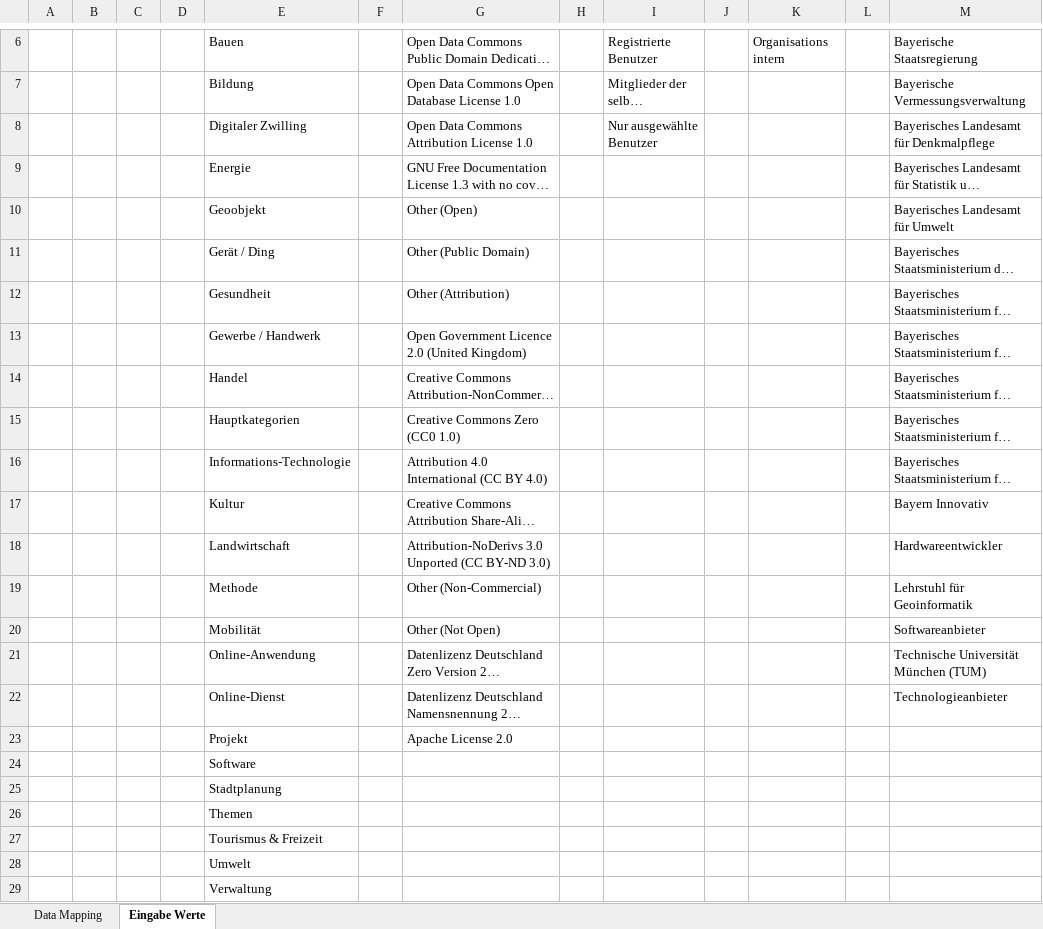
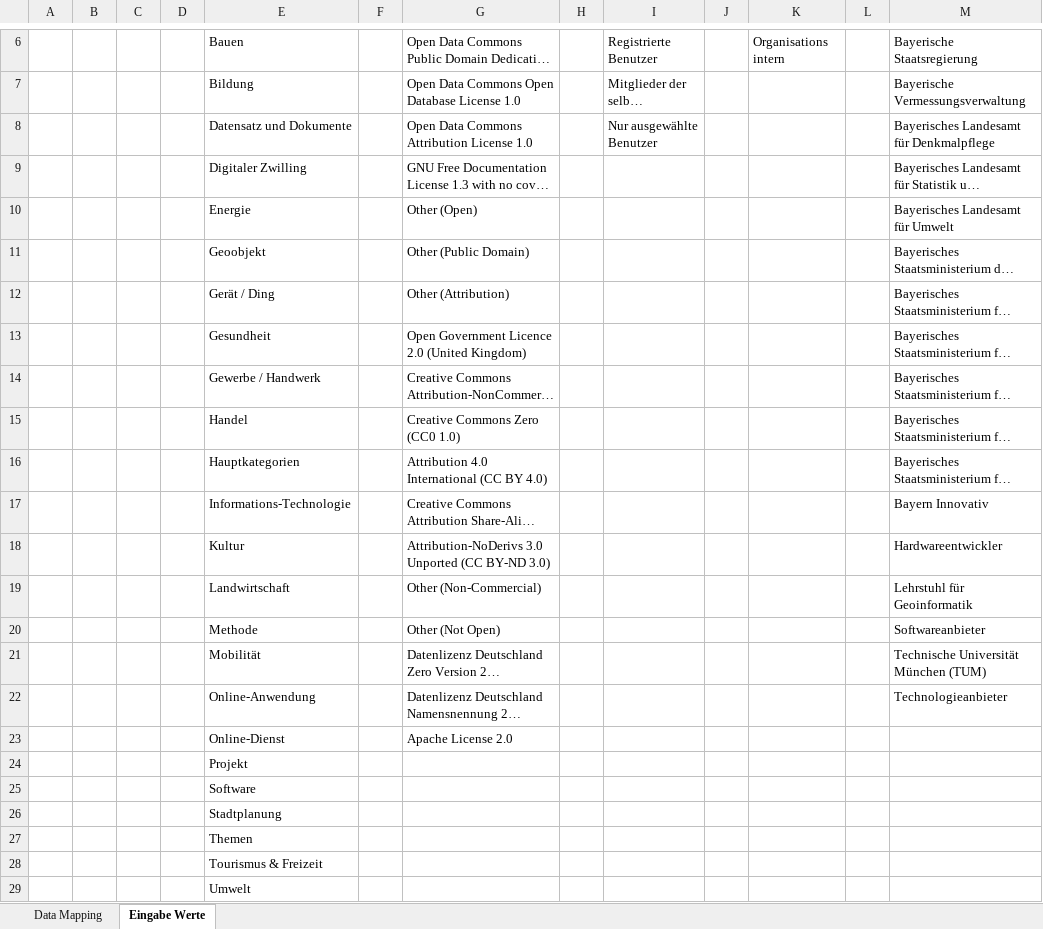
Before and after one commit to charlotte54071/sddi-ckan-data-management-toolkit, an Excel workbook: SDDI-Metadata.xlsx, sheet Eingabe Werte, drawn as a sheet; only a part is shown, gaps mark what is left out; long unchanged cells end in …; values as stored, in another font and other column widths than the file's, no borders; removed rows and columns are numbered as before the commit, all else as after; the diff names each change by its address in the sheet, - before the commit and + after, or states it on an @@ line.

```diff
--- a/SDDI-Metadata.xlsx (sheet Eingabe Werte)
+++ b/SDDI-Metadata.xlsx (sheet Eingabe Werte)
-E8: Digitaler Zwilling
+E8: Datensatz und Dokumente
-E9: Energie
+E9: Digitaler Zwilling
-E10: Geoobjekt
+E10: Energie
-E11: Gerät / Ding
+E11: Geoobjekt
-E12: Gesundheit
+E12: Gerät / Ding
-E13: Gewerbe / Handwerk
+E13: Gesundheit
-E14: Handel
+E14: Gewerbe / Handwerk
-E15: Hauptkategorien
+E15: Handel
-E16: Informations-Technologie
+E16: Hauptkategorien
-E17: Kultur
+E17: Informations-Technologie
-E18: Landwirtschaft
+E18: Kultur
-E19: Methode
+E19: Landwirtschaft
-E20: Mobilität
+E20: Methode
-E21: Online-Anwendung
+E21: Mobilität
-E22: Online-Dienst
+E22: Online-Anwendung
-E23: Projekt
+E23: Online-Dienst
+row 24:  |  |  |  | Projekt
-row 29:  |  |  |  | Verwaltung
```
Also changed, not shown: 17 other files.
